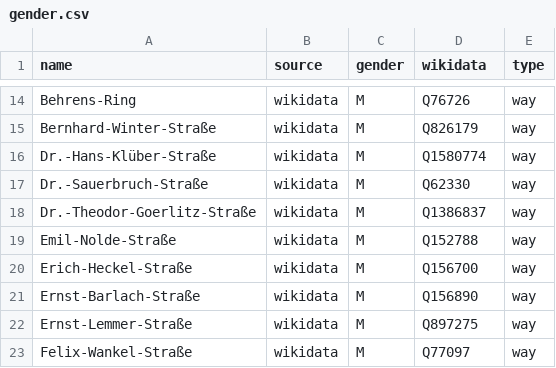
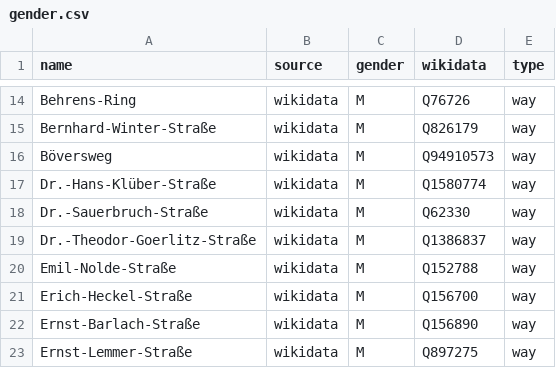
Before and after one commit to EqualStreetNames/equalstreetnames-oldenburg, a CSV file: data/gender.csv, drawn as a sheet; only a part is shown, gaps mark what is left out; the shorter side is filled out with more unchanged rows.

```diff
--- a/data/gender.csv
+++ b/data/gender.csv
@@ -15,2 +15,3 @@ Behrens-Ring,wikidata,M,Q76726,way
 Bernhard-Winter-Straße,wikidata,M,Q826179,way
+Böversweg,wikidata,M,Q94910573,way
 Dr.-Hans-Klüber-Straße,wikidata,M,Q1580774,way
```
Also changed, not shown: data/other.csv, 3 other files.
